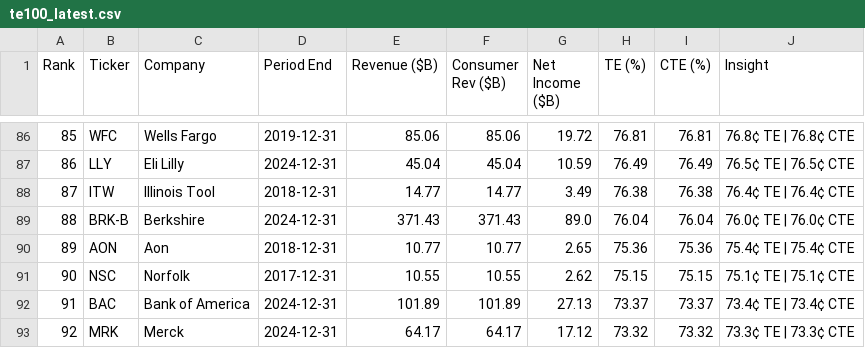
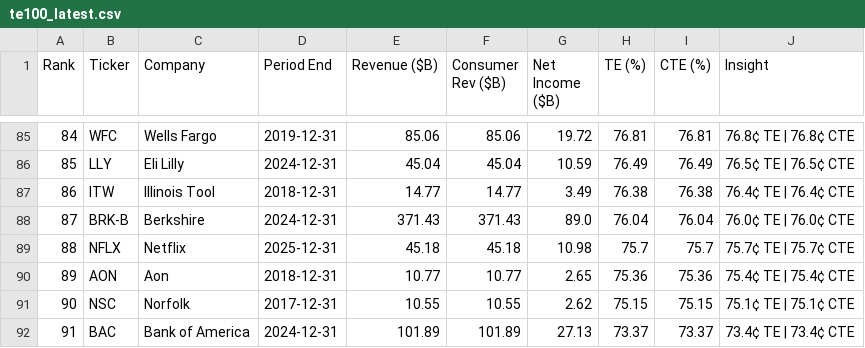
Before and after one commit to PhotodiodeAstronomy/te100-index, a CSV file: docs/te100_latest.csv, drawn as a sheet; only a part is shown, gaps mark what is left out; the shorter side is filled out with more unchanged rows; the diff covers the shown part only; the diff names each change by its address in the sheet, - before the commit and + after, or states it on an @@ line.

```diff
--- a/docs/te100_latest.csv
+++ b/docs/te100_latest.csv
@@ column A (Rank) renumbered between rows 3 and 88 @@
+row 89: 88 | NFLX | Netflix | 2025-12-31 | 45.18 | 45.18 | 10.98 | 75.7 | 75.7 | 75.7¢ TE | 75.7¢ CTE
```
Also changed, not shown: 2 added rows and 3 removed rows elsewhere in this file, 1 other file.
